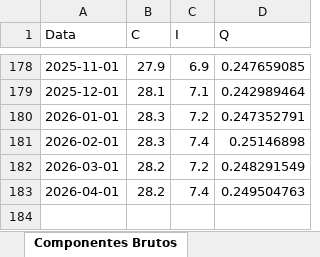
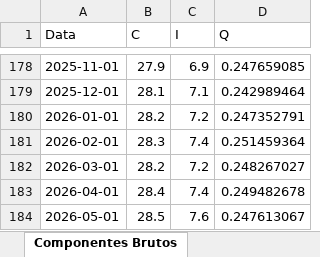
Before and after one commit to matheuscarrijo/IDC, an Excel workbook: data/processed/idc_data.xlsx, sheet Componentes Brutos, drawn as a sheet; only a part is shown, gaps mark what is left out; values as stored, in another font and other column widths than the file's, no borders; the diff names each change by its address in the sheet, - before the commit and + after, or states it on an @@ line.

```diff
--- a/data/processed/idc_data.xlsx (sheet Componentes Brutos)
+++ b/data/processed/idc_data.xlsx (sheet Componentes Brutos)
-B180 (C): 28.3
+B180 (C): 28.2
-D181 (Q): 0.25146898
+D181 (Q): 0.251459364
-D182 (Q): 0.248291549
+D182 (Q): 0.248267027
-B183 (C): 28.2
+B183 (C): 28.4
-D183 (Q): 0.249504763
+D183 (Q): 0.249482678
+row 184: 2026-05-01 | 28.5 | 7.6 | 0.247613067
```
Also changed, not shown: sheet IDC e Normalizados, 19 other files.
